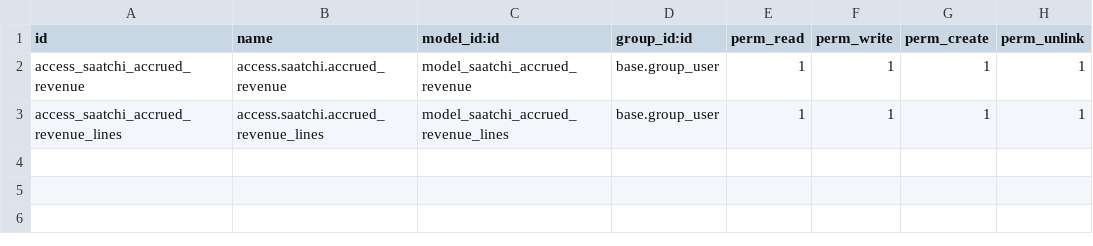
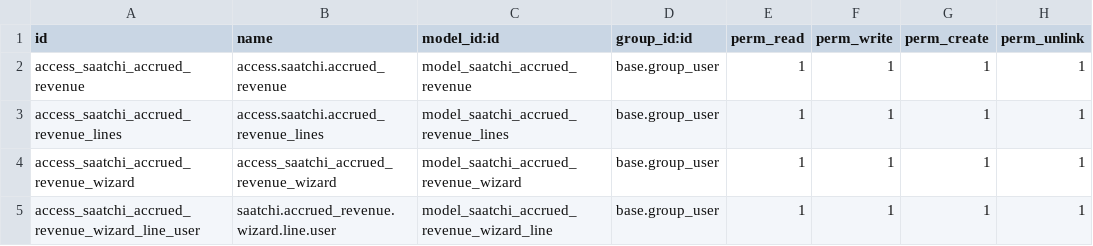
Before and after one commit to elyon-github/acesaatchi, a CSV file: ace-saatchi-consultant-test/saatchi_customized_accrued_revenue/security/ir.model.access.csv, drawn as a sheet; the diff names each change by its address in the sheet, - before the commit and + after, or states it on an @@ line.

```diff
--- a/ace-saatchi-consultant-test/saatchi_customized_accrued_revenue/security/ir.model.access.csv
+++ b/ace-saatchi-consultant-test/saatchi_customized_accrued_revenue/security/ir.model.access.csv
+row 4: access_saatchi_accrued_revenue_wizard | access_saatchi_accrued_revenue_wizard | model_saatchi_accrued_revenue_wizard | base.group_user | 1 | 1 | 1 | 1
+row 5: access_saatchi_accrued_revenue_wizard_line_user | saatchi.accrued_revenue.wizard.line.user | model_saatchi_accrued_revenue_wizard_line | base.group_user | 1 | 1 | 1 | 1
```
Also changed, not shown: 19 other files.
